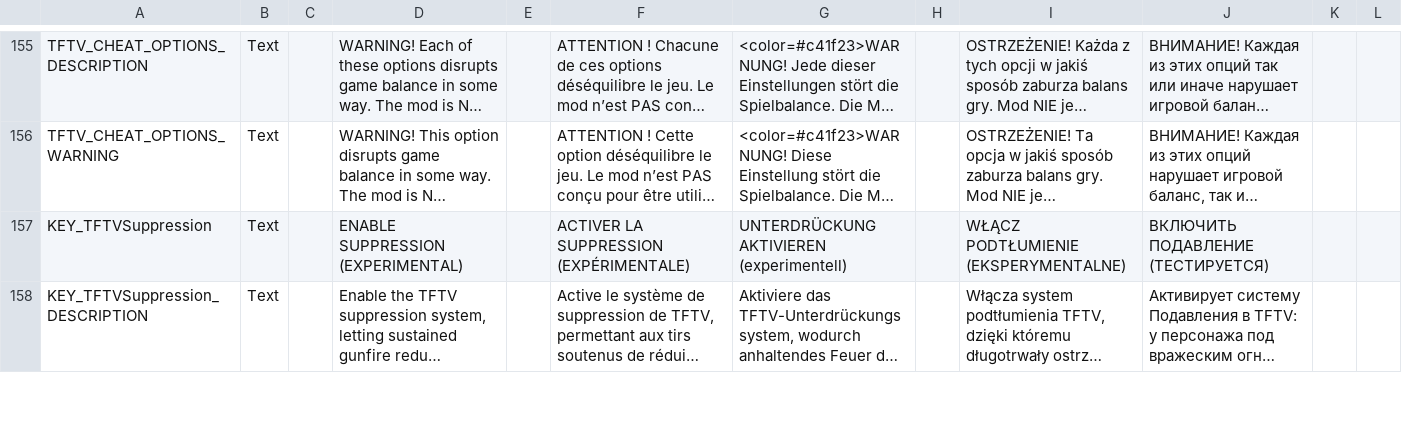
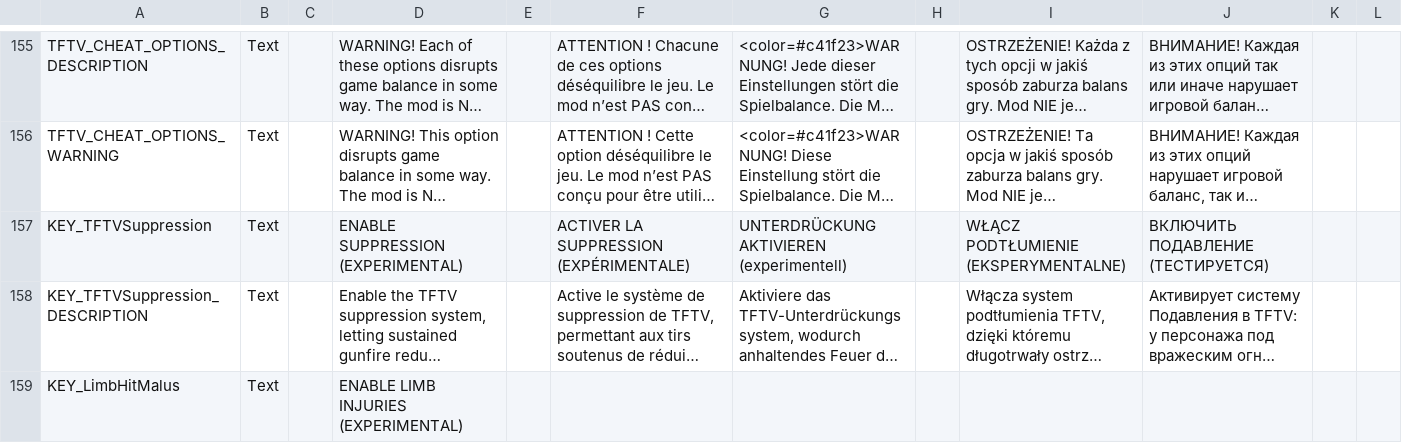
Before and after one commit to Voland163/TFTV, a CSV file: Dist/Assets/Localization/TFTV_Options_Localization.csv, drawn as a sheet; only a part is shown, gaps mark what is left out; long unchanged cells end in …; the diff covers the shown part only; the diff names each change by its address in the sheet, - before the commit and + after, or states it on an @@ line.

```diff
--- a/Dist/Assets/Localization/TFTV_Options_Localization.csv
+++ b/Dist/Assets/Localization/TFTV_Options_Localization.csv
+row 159: KEY_LimbHitMalus | Text |  | ENABLE LIMB INJURIES (EXPERIMENTAL)
```
Also changed, not shown: 1 added row elsewhere in this file, Dist/Assets/Localization/TFTV_AbilitiesEffectsStatusesTactical_Localization.csv, TFTV/Assets/Localization/TFTV_Options_Localization.csv, 17 other files.
